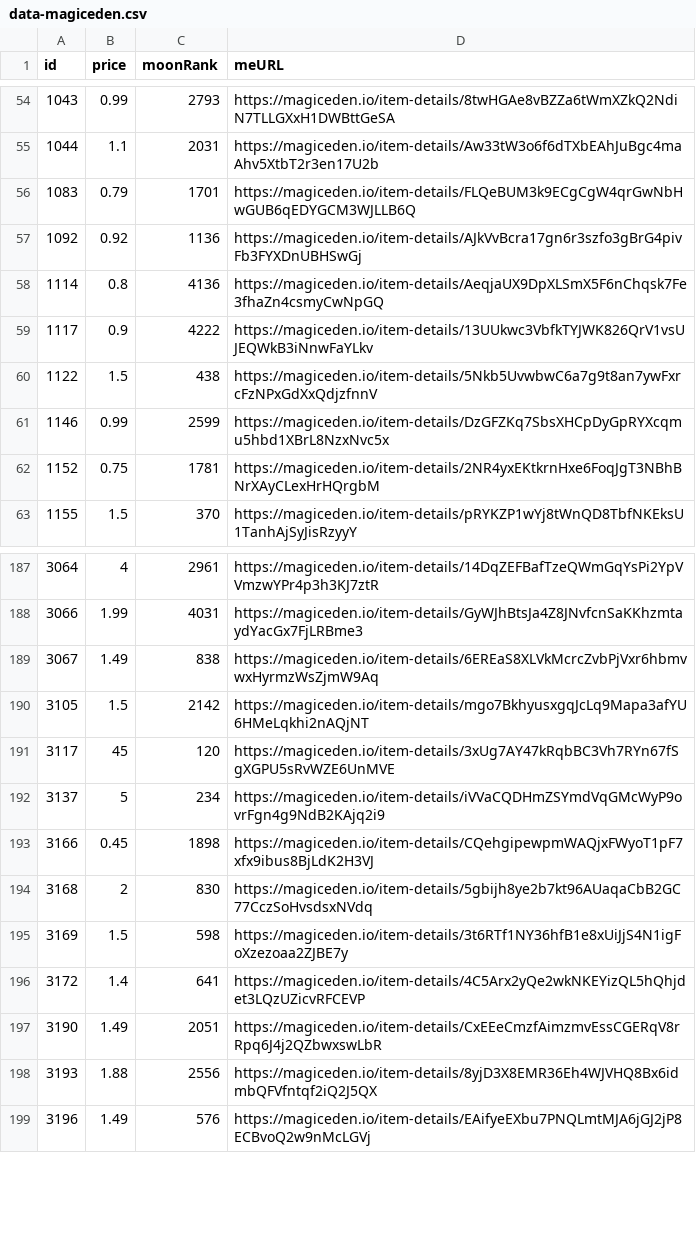
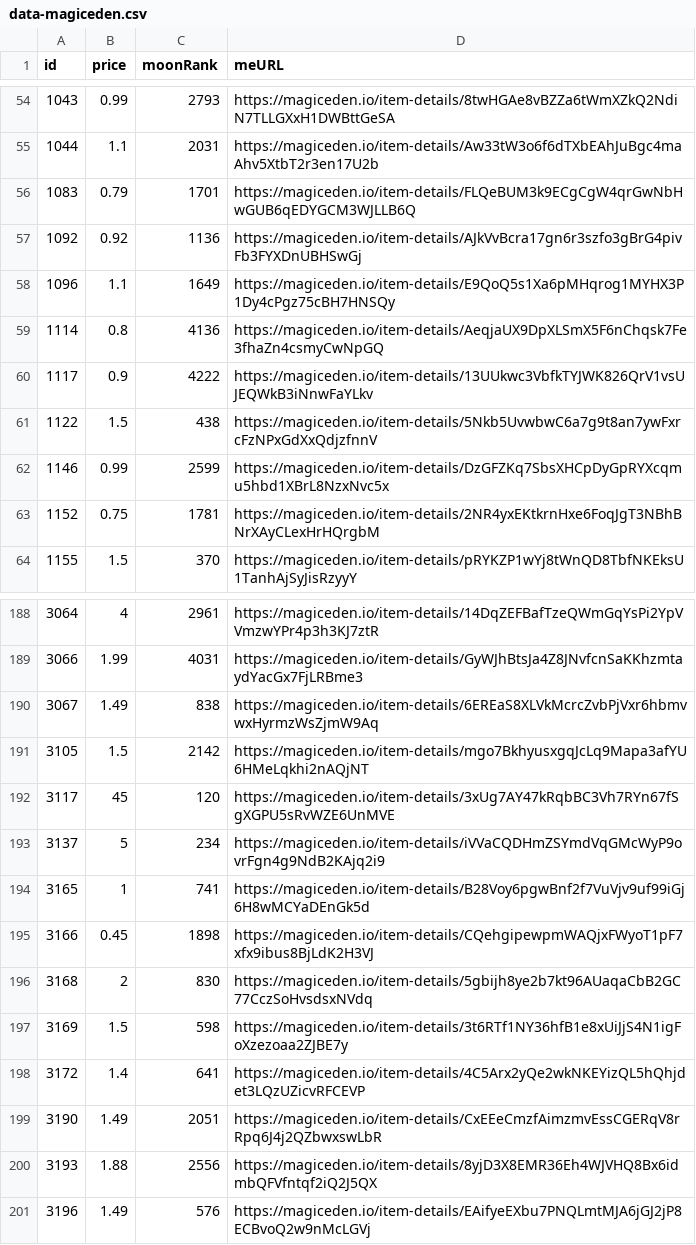
Before and after one commit to pgaspar/saibagang-monitor, a CSV file: data-magiceden.csv, drawn as a sheet; only a part is shown, gaps mark what is left out; the diff names each change by its address in the sheet, - before the commit and + after, or states it on an @@ line.

Commit message:
Flat: latest data (2021-11-16T23:32:08.451Z) {   "date": "2021-11-16T23:32:08.451Z",   "files": [     {       "name": "data-magiceden.csv",       "deltaBytes": 185,       "source": "https://api-mainnet.magiceden.io/rpc/getListedNFTsByQuery?q=%7B%22%24match%22%3A%7B%22collectionSymbol%22%3A%22saiba_gang%22%7D%2C%22%24sort%22%3A%7B%22takerAmount%22%3A1%2C%22createdAt%22%3A-1%7D%7D"     },     {       "name": "picks-magiceden.csv",       "deltaBytes": -1,       "source": "https://api-mainnet.magiceden.io/rpc/getListedNFTsByQuery?q=%7B%22%24match%22%3A%7B%22collectionSymbol%22%3A%22saiba_gang%22%7D%2C%22%24sort%22%3A%7B%22takerAmount%22%3A1%2C%22createdAt%22%3A-1%7D%7D"     },     {       "name": "data-solanart.csv",       "deltaBytes": 4,       "source": "https://qzlsklfacc.medianetwork.cloud/nft_for_sale?collection=saibagang"     }   ] }

```diff
--- a/data-magiceden.csv
+++ b/data-magiceden.csv
+row 58: 1096 | 1.1 | 1649 | https://magiceden.io/item-details/E9QoQ5s1Xa6pMHqrog1MYHX3P1Dy4cPgz75cBH7HNSQy
+row 194: 3165 | 1 | 741 | https://magiceden.io/item-details/B28Voy6pgwBnf2f7VuVjv9uf99iGj6H8wMCYaDEnGk5d
```
Also changed, not shown: data-solanart.csv, picks-magiceden.csv.
